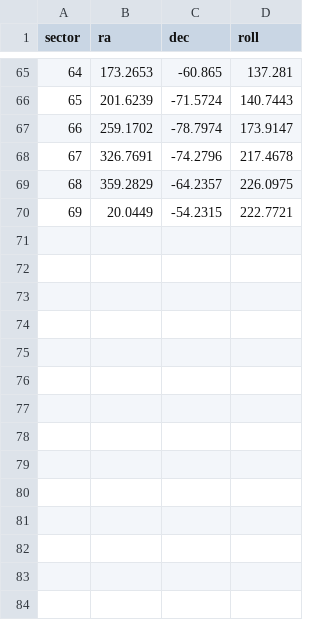
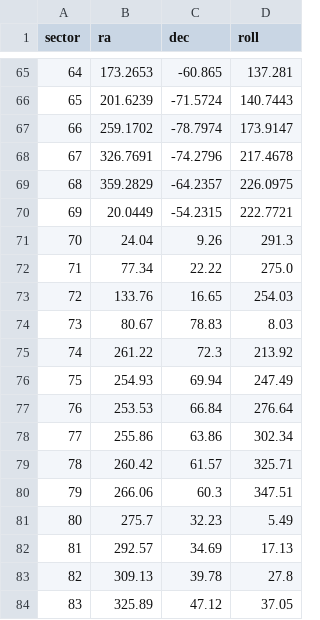
Before and after one commit to tessgi/tess-point, a CSV file: src/tesspoint/data/pointings.csv, drawn as a sheet; only a part is shown, gaps mark what is left out.

Commit message:
added rough pointings for C6

```diff
--- a/src/tesspoint/data/pointings.csv
+++ b/src/tesspoint/data/pointings.csv
@@ -70 +70,15 @@ sector,ra,dec,roll
 69,20.0449,-54.2315,222.7721
+70,24.04,9.26,291.3
+71,77.34,22.22,275.0
+72,133.76,16.65,254.03
+73,80.67,78.83,8.03
+74,261.22,72.3,213.92
+75,254.93,69.94,247.49
+76,253.53,66.84,276.64
+77,255.86,63.86,302.34
+78,260.42,61.57,325.71
+79,266.06,60.3,347.51
+80,275.7,32.23,5.49
+81,292.57,34.69,17.13
+82,309.13,39.78,27.8
+83,325.89,47.12,37.05
```
